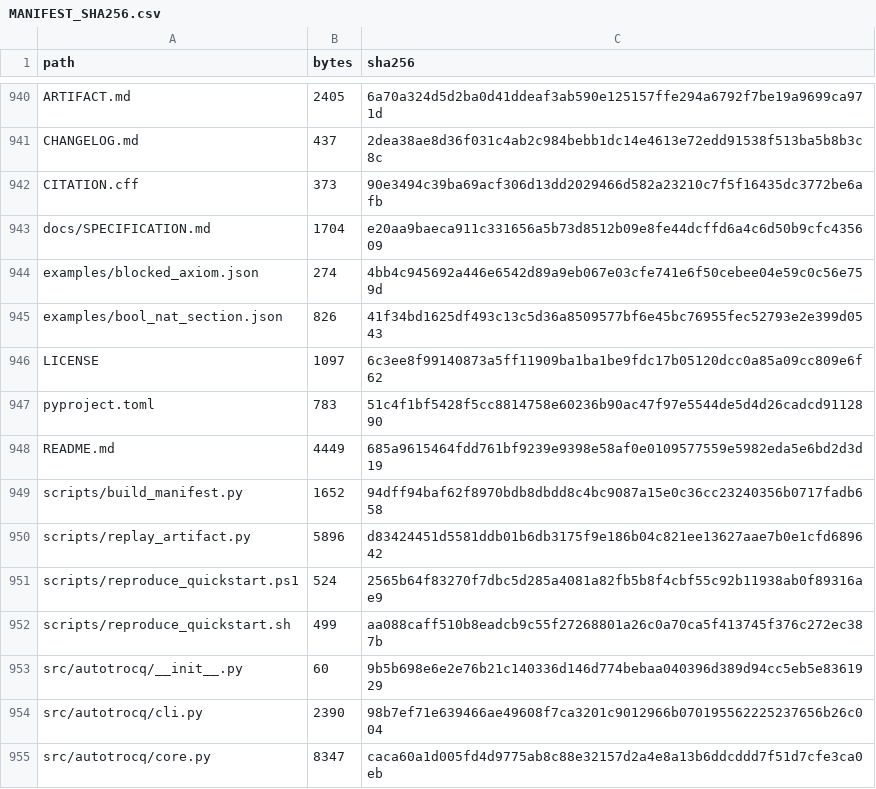
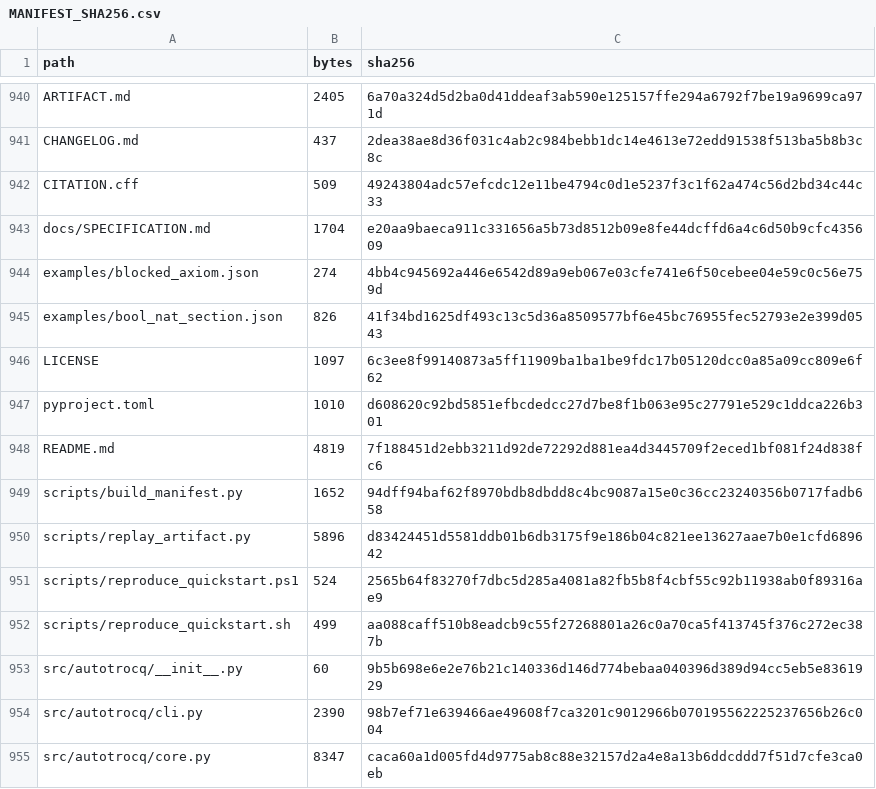
Before and after one commit to WilliamWangPeng/AutoTrocq, a CSV file: MANIFEST_SHA256.csv, drawn as a sheet; only a part is shown, gaps mark what is left out.

```diff
--- a/MANIFEST_SHA256.csv
+++ b/MANIFEST_SHA256.csv
@@ -941,3 +941,3 @@ ARTIFACT.md,2405,6a70a324d5d2ba0d41ddeaf3ab590e125157ffe294a6792f7be19a9699ca971
 CHANGELOG.md,437,2dea38ae8d36f031c4ab2c984bebb1dc14e4613e72edd91538f513ba5b8b3c8c
-CITATION.cff,373,90e3494c39ba69acf306d13dd2029466d582a23210c7f5f16435dc3772be6afb
+CITATION.cff,509,49243804adc57efcdc12e11be4794c0d1e5237f3c1f62a474c56d2bd34c44c33
 docs/SPECIFICATION.md,1704,e20aa9baeca911c331656a5b73d8512b09e8fe44dcffd6a4c6d50b9cfc435609
@@ -946,4 +946,4 @@ examples/bool_nat_section.json,826,41f34bd1625df493c13c5d36a8509577bf6e45bc76955
 LICENSE,1097,6c3ee8f99140873a5ff11909ba1ba1be9fdc17b05120dcc0a85a09cc809e6f62
-pyproject.toml,783,51c4f1bf5428f5cc8814758e60236b90ac47f97e5544de5d4d26cadcd9112890
-README.md,4449,685a9615464fdd761bf9239e9398e58af0e0109577559e5982eda5e6bd2d3d19
+pyproject.toml,1010,d608620c92bd5851efbcdedcc27d7be8f1b063e95c27791e529c1ddca226b301
+README.md,4819,7f188451d2ebb3211d92de72292d881ea4d3445709f2eced1bf081f24d838fc6
 scripts/build_manifest.py,1652,94dff94baf62f8970bdb8dbdd8c4bc9087a15e0c36cc23240356b0717fadb658
```
Also changed, not shown: 3 other files.
